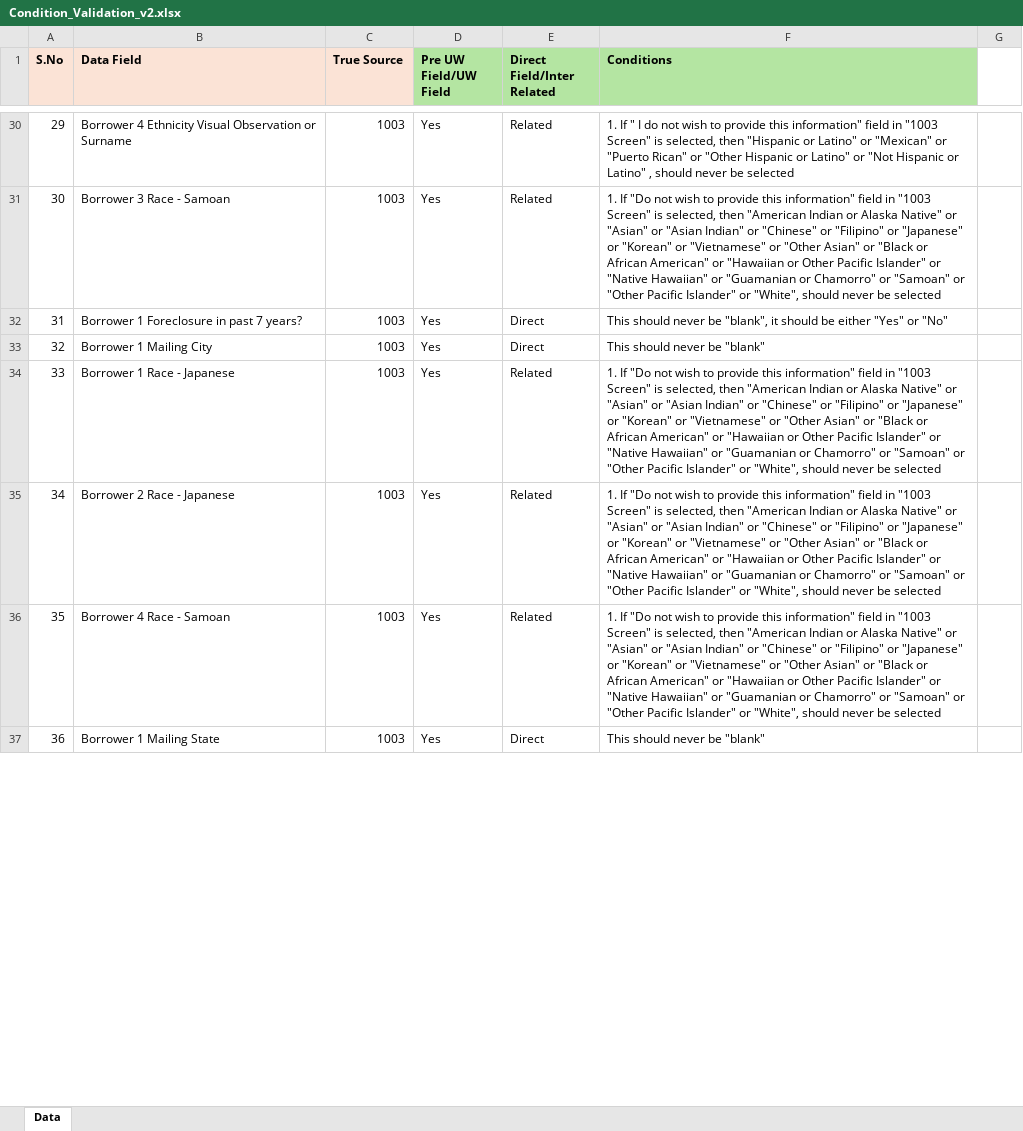
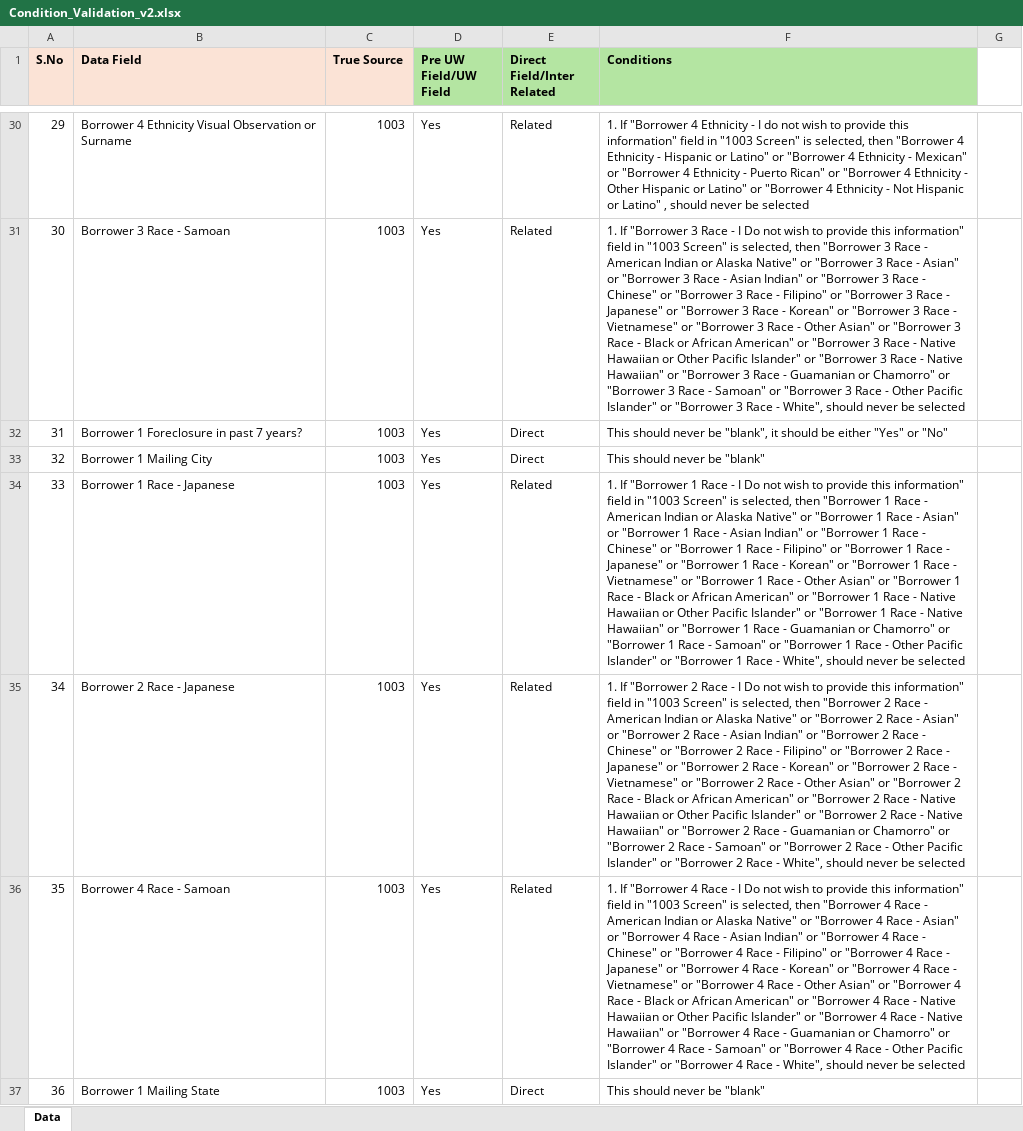
Before and after one commit to lokesh-loandna-dev/True-Data-QC, an Excel workbook: backend/lm_helper/Condition_Validation_v2.xlsx, sheet Data, drawn as a sheet; only a part is shown, gaps mark what is left out; values as stored, in another font and other column widths than the file's, no borders; the diff covers the shown part only; the diff names each change by its address in the sheet, - before the commit and + after, or states it on an @@ line.

Commit message:
refactor: add automated condition validation and schema updates for database enhancements

```diff
--- a/backend/lm_helper/Condition_Validation_v2.xlsx (sheet Data)
+++ b/backend/lm_helper/Condition_Validation_v2.xlsx (sheet Data)
-F30 (Conditions): 1. If " I do not wish to provide this information" field in "1003 Screen" is selected, then "Hispanic or Latino" or "Mexican" or "Puerto Rican" or "Other Hispanic or Latino" or "Not Hispanic or…
+F30 (Conditions): 1. If "Borrower 4 Ethnicity - I do not wish to provide this information" field in "1003 Screen" is selected, then "Borrower 4 Ethnicity - Hispanic or Latino" or "Borrower 4 Ethnicity - Mexican" or "Borrower 4 Ethnicity - Puerto Rican" or "Borrower 4 Ethnicity - Other Hispanic or Latino" or "Borrower 4 Ethnicity - Not Hispanic or…
-F31 (Conditions): 1. If "Do not wish to provide this information" field in "1003 Screen" is selected, then "American Indian or Alaska Native" or "Asian" or "Asian Indian" or "Chinese" or "Filipino" or "Japanese" or "Korean" or "Vietnamese" or "Other Asian" or "Black or African American" or "Hawaiian or Other Pacific Islander" or "Native Hawaiian" or "Guamanian or Chamorro" or "Samoan" or "Other Pacific Islander" or "White", should never…
+F31 (Conditions): 1. If "Borrower 3 Race - I Do not wish to provide this information" field in "1003 Screen" is selected, then "Borrower 3 Race - American Indian or Alaska Native" or "Borrower 3 Race - Asian" or "Borrower 3 Race - Asian Indian" or "Borrower 3 Race - Chinese" or "Borrower 3 Race - Filipino" or "Borrower 3 Race - Japanese" or "Borrower 3 Race - Korean" or "Borrower 3 Race - Vietnamese" or "Borrower 3 Race - Other Asian" or "Borrower 3 Race - Black or African American" or "Borrower 3 Race - Native Hawaiian or Other Pacific Islander" or "Borrower 3 Race - Native Hawaiian" or "Borrower 3 Race - Guamanian or Chamorro" or "Borrower 3 Race - Samoan" or "Borrower 3 Race - Other Pacific Islander" or "Borrower 3 Race - White", should never…
-F34 (Conditions): 1. If "Do not wish to provide this information" field in "1003 Screen" is selected, then "American Indian or Alaska Native" or "Asian" or "Asian Indian" or "Chinese" or "Filipino" or "Japanese" or "Korean" or "Vietnamese" or "Other Asian" or "Black or African American" or "Hawaiian or Other Pacific Islander" or "Native Hawaiian" or "Guamanian or Chamorro" or "Samoan" or "Other Pacific Islander" or "White", should never…
+F34 (Conditions): 1. If "Borrower 1 Race - I Do not wish to provide this information" field in "1003 Screen" is selected, then "Borrower 1 Race - American Indian or Alaska Native" or "Borrower 1 Race - Asian" or "Borrower 1 Race - Asian Indian" or "Borrower 1 Race - Chinese" or "Borrower 1 Race - Filipino" or "Borrower 1 Race - Japanese" or "Borrower 1 Race - Korean" or "Borrower 1 Race - Vietnamese" or "Borrower 1 Race - Other Asian" or "Borrower 1 Race - Black or African American" or "Borrower 1 Race - Native Hawaiian or Other Pacific Islander" or "Borrower 1 Race - Native Hawaiian" or "Borrower 1 Race - Guamanian or Chamorro" or "Borrower 1 Race - Samoan" or "Borrower 1 Race - Other Pacific Islander" or "Borrower 1 Race - White", should never…
-F35 (Conditions): 1. If "Do not wish to provide this information" field in "1003 Screen" is selected, then "American Indian or Alaska Native" or "Asian" or "Asian Indian" or "Chinese" or "Filipino" or "Japanese" or "Korean" or "Vietnamese" or "Other Asian" or "Black or African American" or "Hawaiian or Other Pacific Islander" or "Native Hawaiian" or "Guamanian or Chamorro" or "Samoan" or "Other Pacific Islander" or "White", should never…
+F35 (Conditions): 1. If "Borrower 2 Race - I Do not wish to provide this information" field in "1003 Screen" is selected, then "Borrower 2 Race - American Indian or Alaska Native" or "Borrower 2 Race - Asian" or "Borrower 2 Race - Asian Indian" or "Borrower 2 Race - Chinese" or "Borrower 2 Race - Filipino" or "Borrower 2 Race - Japanese" or "Borrower 2 Race - Korean" or "Borrower 2 Race - Vietnamese" or "Borrower 2 Race - Other Asian" or "Borrower 2 Race - Black or African American" or "Borrower 2 Race - Native Hawaiian or Other Pacific Islander" or "Borrower 2 Race - Native Hawaiian" or "Borrower 2 Race - Guamanian or Chamorro" or "Borrower 2 Race - Samoan" or "Borrower 2 Race - Other Pacific Islander" or "Borrower 2 Race - White", should never…
-F36 (Conditions): 1. If "Do not wish to provide this information" field in "1003 Screen" is selected, then "American Indian or Alaska Native" or "Asian" or "Asian Indian" or "Chinese" or "Filipino" or "Japanese" or "Korean" or "Vietnamese" or "Other Asian" or "Black or African American" or "Hawaiian or Other Pacific Islander" or "Native Hawaiian" or "Guamanian or Chamorro" or "Samoan" or "Other Pacific Islander" or "White", should never…
+F36 (Conditions): 1. If "Borrower 4 Race - I Do not wish to provide this information" field in "1003 Screen" is selected, then "Borrower 4 Race - American Indian or Alaska Native" or "Borrower 4 Race - Asian" or "Borrower 4 Race - Asian Indian" or "Borrower 4 Race - Chinese" or "Borrower 4 Race - Filipino" or "Borrower 4 Race - Japanese" or "Borrower 4 Race - Korean" or "Borrower 4 Race - Vietnamese" or "Borrower 4 Race - Other Asian" or "Borrower 4 Race - Black or African American" or "Borrower 4 Race - Native Hawaiian or Other Pacific Islander" or "Borrower 4 Race - Native Hawaiian" or "Borrower 4 Race - Guamanian or Chamorro" or "Borrower 4 Race - Samoan" or "Borrower 4 Race - Other Pacific Islander" or "Borrower 4 Race - White", should never…
```
Also changed, not shown: 16 added rows, 1 removed row, 238 edited cells, cell formats and row numbers in column A elsewhere in this sheet, hidden cells, 6 other files.
